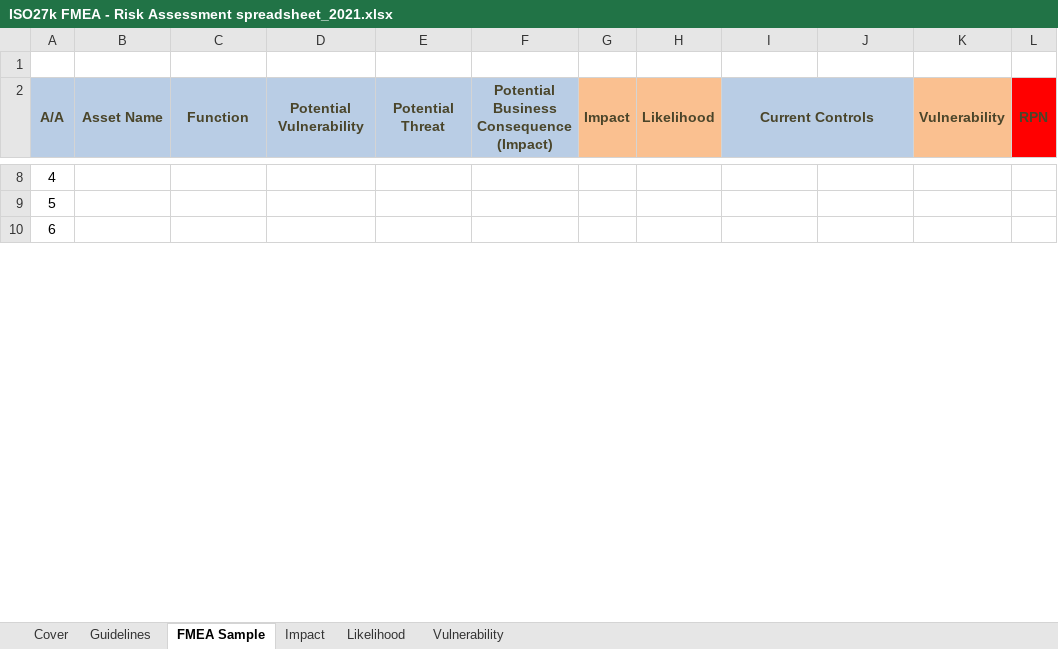
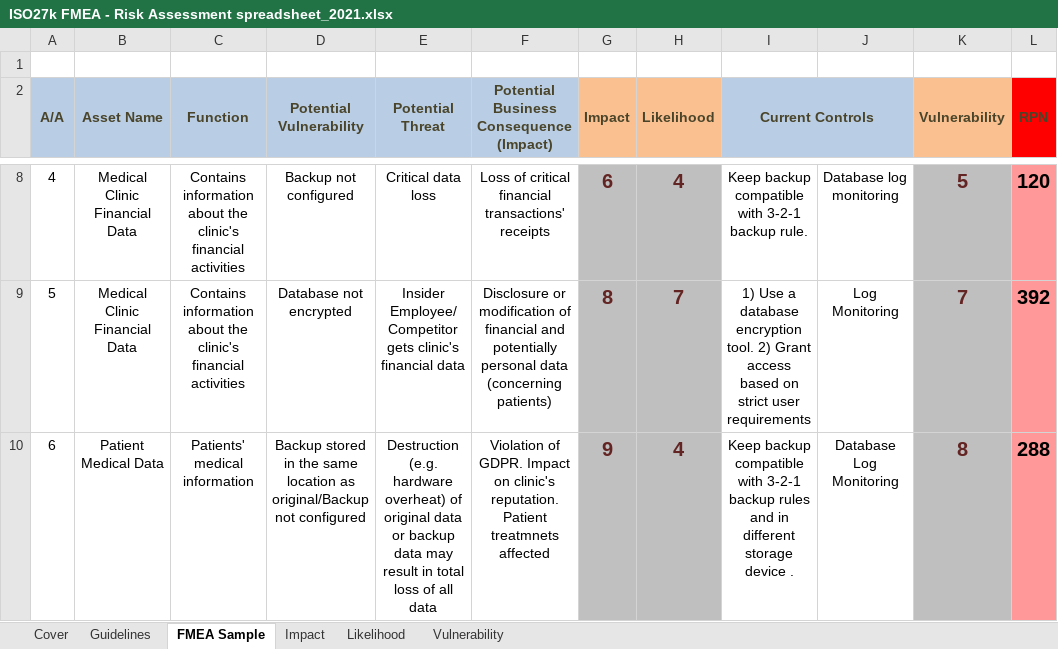
Before and after one commit to philipdch/UniProjects, an Excel workbook: 7th Semester/Ασφάλεια Πληροφοριακών Συστημάτων/3170045_3170121_3170129/ISO27k FMEA - Risk Assessment spreadsheet_2021.xlsx, sheet FMEA Sample, drawn as a sheet; only a part is shown, gaps mark what is left out; values as stored, in another font and other column widths than the file's, no borders; the diff covers the shown part only; the diff names each change by its address in the sheet, - before the commit and + after, or states it on an @@ line.

```diff
--- a/7th Semester/Ασφάλεια Πληροφοριακών Συστημάτων/3170045_3170121_3170129/ISO27k FMEA - Risk Assessment spreadsheet_2021.xlsx (sheet FMEA Sample)
+++ b/7th Semester/Ασφάλεια Πληροφοριακών Συστημάτων/3170045_3170121_3170129/ISO27k FMEA - Risk Assessment spreadsheet_2021.xlsx (sheet FMEA Sample)
-B8:B9 (Asset Name): (empty)
+B8:B9 (Asset Name): Medical Clinic Financial Data
-C8:C9 (Function): (empty)
+C8:C9 (Function): Contains information about the clinic's financial activities
-D8 (Potential Vulnerability): (empty)
+D8 (Potential Vulnerability): Backup not configured
-E8 (Potential Threat): (empty)
+E8 (Potential Threat): Critical data loss
-F8: (empty)
+F8: Loss of critical financial transactions' receipts
-G8:G10 fill: none
+G8:G10 fill: #C0C0C0
-G8 (Impact): (empty)
+G8 (Impact): 6
-H8:H10 fill: none
+H8:H10 fill: #BFBFBF
-H8 (Likelihood): (empty)
+H8 (Likelihood): 4
-I8 (Current Controls): (empty)
+I8 (Current Controls): Keep backup compatible with 3-2-1 backup rule.
-J8: (empty)
+J8: Database log monitoring
-K8 (Vulnerability): (empty)
+K8 (Vulnerability): 5
-K8:K10 fill: none
+K8:K10 fill: #BFBFBF
-L8:L10 fill: none
+L8:L10 fill: #FF9999
-L8 (RPN): (empty)
+L8 (RPN): 120
-D9 (Potential Vulnerability): (empty)
+D9 (Potential Vulnerability): Database not encrypted
-E9 (Potential Threat): (empty)
+E9 (Potential Threat): Insider Employee/ Competitor gets clinic's financial data
-F9: (empty)
+F9: Disclosure or modification of financial and potentially personal data (concerning patients)
-G9 (Impact): (empty)
+G9 (Impact): 8
-H9 (Likelihood): (empty)
+H9 (Likelihood): 7
-I9 (Current Controls): (empty)
+I9 (Current Controls): 1) Use a database encryption tool. 2) Grant access based on strict user requirements
-J9: (empty)
+J9: Log Monitoring
-K9 (Vulnerability): (empty)
+K9 (Vulnerability): 7
-L9 (RPN): (empty)
+L9 (RPN): 392
-B10 (Asset Name): (empty)
+B10 (Asset Name): Patient Medical Data
-C10 (Function): (empty)
+C10 (Function): Patients' medical information
-D10 (Potential Vulnerability): (empty)
+D10 (Potential Vulnerability): Backup stored in the same location as original/Backup not configured
-E10 (Potential Threat): (empty)
+E10 (Potential Threat): Destruction (e.g. hardware overheat) of original data or backup data may result in total loss of all data
-F10: (empty)
+F10: Violation of GDPR. Impact on clinic's reputation. Patient treatmnets affected
-G10 (Impact): (empty)
+G10 (Impact): 9
-H10 (Likelihood): (empty)
+H10 (Likelihood): 4
-I10 (Current Controls): (empty)
+I10 (Current Controls): Keep backup compatible with 3-2-1 backup rules and in different storage device .
-J10: (empty)
+J10: Database Log Monitoring
-K10 (Vulnerability): (empty)
+K10 (Vulnerability): 8
-L10 (RPN): (empty)
+L10 (RPN): 288
```
Also changed, not shown: 382 edited cells and cell formats elsewhere in this sheet.
